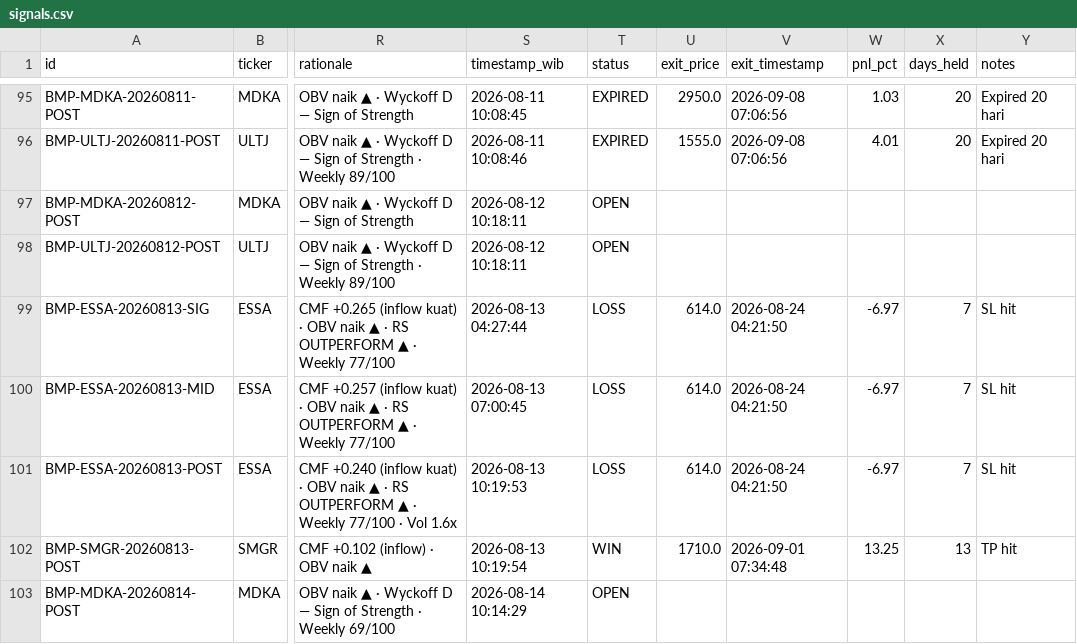
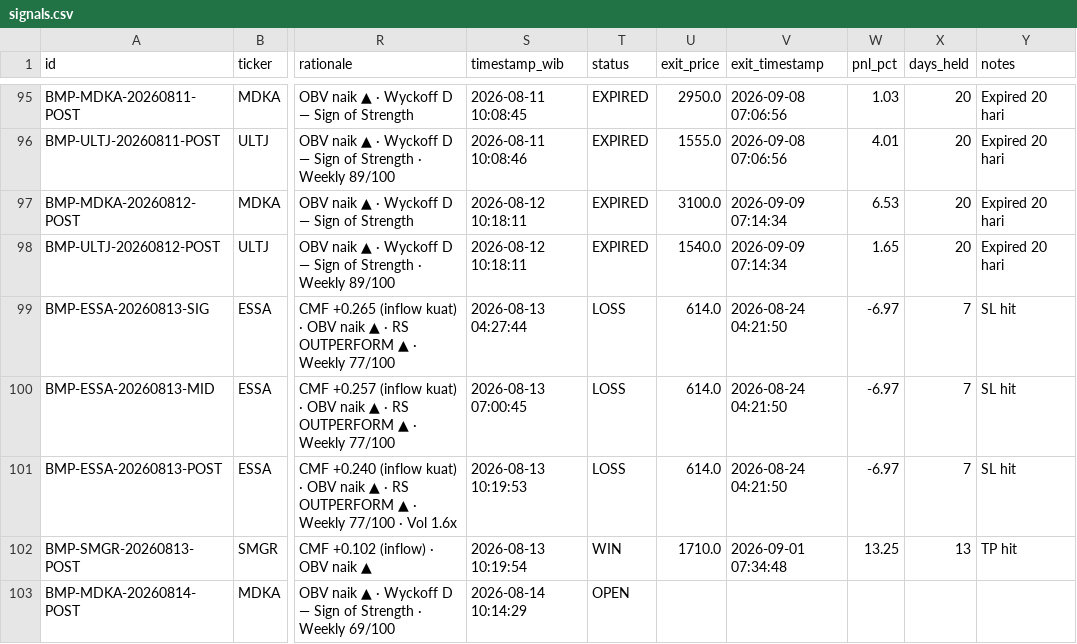
Before and after one commit to aryarifki/bandarmology-signalsFork, a CSV file: data/signals.csv, drawn as a sheet; only a part is shown, gaps mark what is left out; the diff names each change by its address in the sheet, - before the commit and + after, or states it on an @@ line.

Commit message:
🔍 Audit: WIN/LOSS update 2026-09-09 07:14 UTC

```diff
--- a/data/signals.csv
+++ b/data/signals.csv
-T97:T98 (status): OPEN
+T97:T98 (status): EXPIRED
-U97 (exit_price): (empty)
+U97 (exit_price): 3100.0
-V97:V98 (exit_timestamp): (empty)
+V97:V98 (exit_timestamp): 2026-09-09 07:14:34
-W97 (pnl_pct): (empty)
+W97 (pnl_pct): 6.53
-X97:X98 (days_held): (empty)
+X97:X98 (days_held): 20
-Y97:Y98 (notes): (empty)
+Y97:Y98 (notes): Expired 20 hari
-U98 (exit_price): (empty)
+U98 (exit_price): 1540.0
-W98 (pnl_pct): (empty)
+W98 (pnl_pct): 1.65
```
